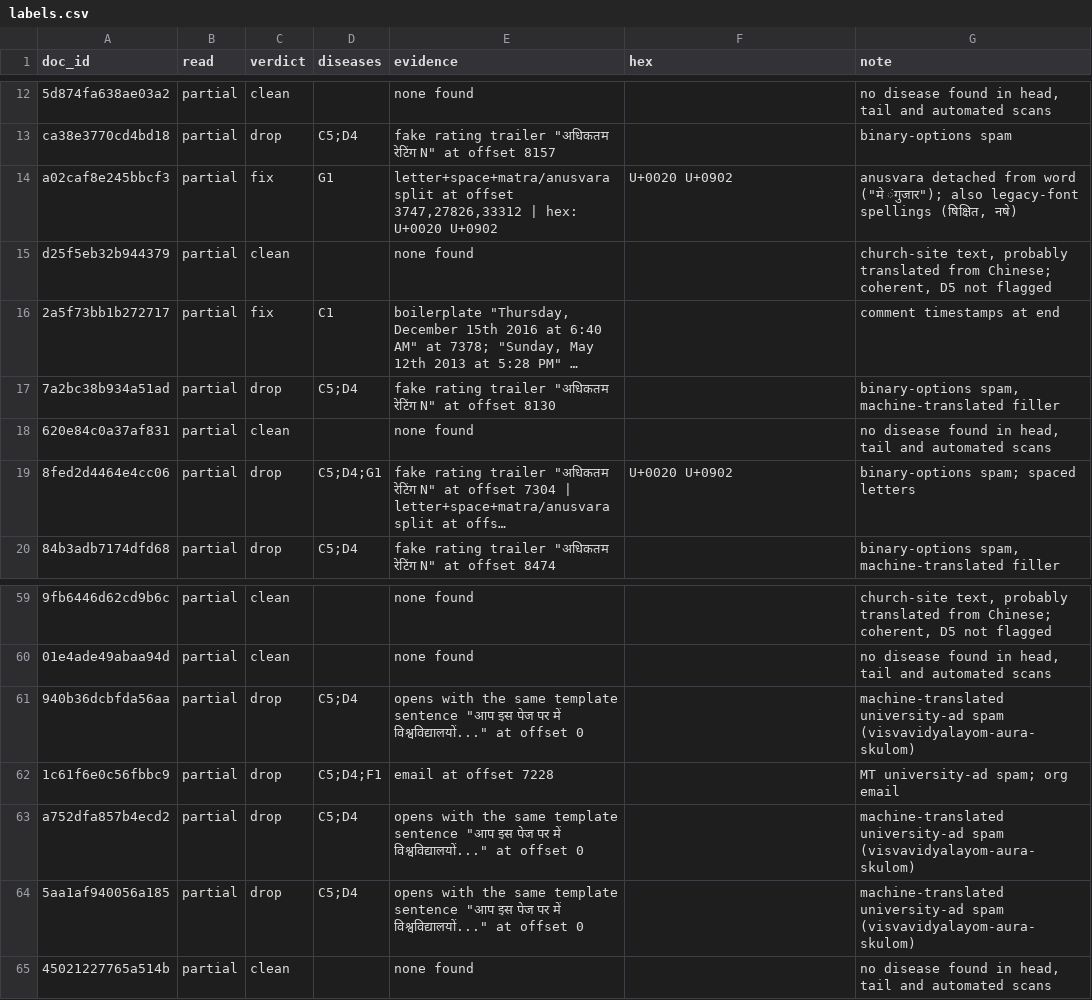
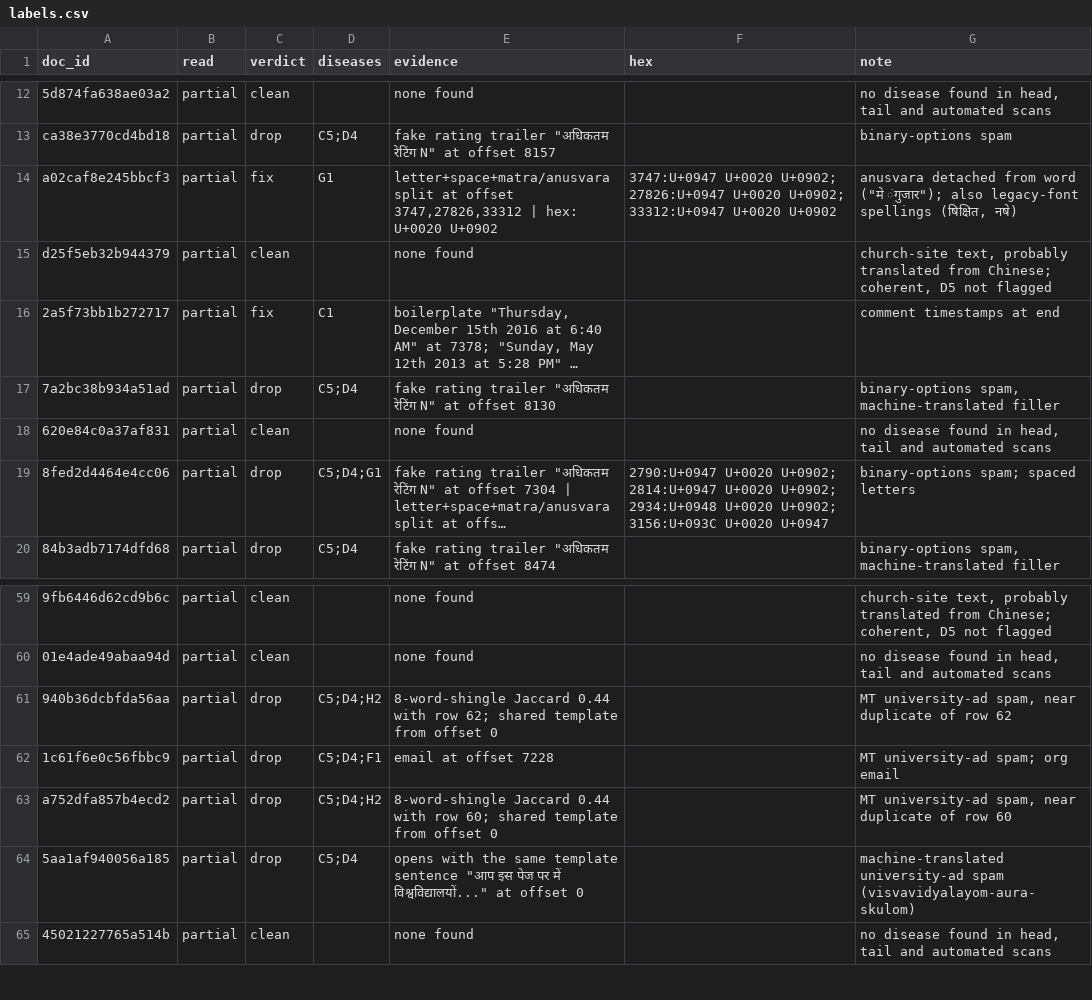
Before and after one commit to therahulbhati/era-v5-lab, a CSV file: diagnosis/submissions/ind-hi-hplt/therahulbhati/labels.csv, drawn as a sheet; only a part is shown, gaps mark what is left out; long unchanged cells end in …; the diff names each change by its address in the sheet, - before the commit and + after, or states it on an @@ line.

Commit message:
diagnosis: ind-hi-hplt therahulbhati, G1 hex from matched chars, H2 near-duplicate pair

```diff
--- a/diagnosis/submissions/ind-hi-hplt/therahulbhati/labels.csv
+++ b/diagnosis/submissions/ind-hi-hplt/therahulbhati/labels.csv
-F14 (hex): U+0020 U+0902
+F14 (hex): 3747:U+0947 U+0020 U+0902; 27826:U+0947 U+0020 U+0902; 33312:U+0947 U+0020 U+0902
-F19 (hex): U+0020 U+0902
+F19 (hex): 2790:U+0947 U+0020 U+0902; 2814:U+0947 U+0020 U+0902; 2934:U+0948 U+0020 U+0902; 3156:U+093C U+0020 U+0947
-D61 (diseases): C5;D4
+D61 (diseases): C5;D4;H2
-E61 (evidence): opens with the same template sentence "आप इस पेज पर में विश्वविद्यालयों..." at offset 0
+E61 (evidence): 8-word-shingle Jaccard 0.44 with row 62; shared template from offset 0
-G61 (note): machine-translated university-ad spam (visvavidyalayom-aura-skulom)
+G61 (note): MT university-ad spam, near duplicate of row 62
-D63 (diseases): C5;D4
+D63 (diseases): C5;D4;H2
-E63 (evidence): opens with the same template sentence "आप इस पेज पर में विश्वविद्यालयों..." at offset 0
+E63 (evidence): 8-word-shingle Jaccard 0.44 with row 60; shared template from offset 0
-G63 (note): machine-translated university-ad spam (visvavidyalayom-aura-skulom)
+G63 (note): MT university-ad spam, near duplicate of row 60
```
